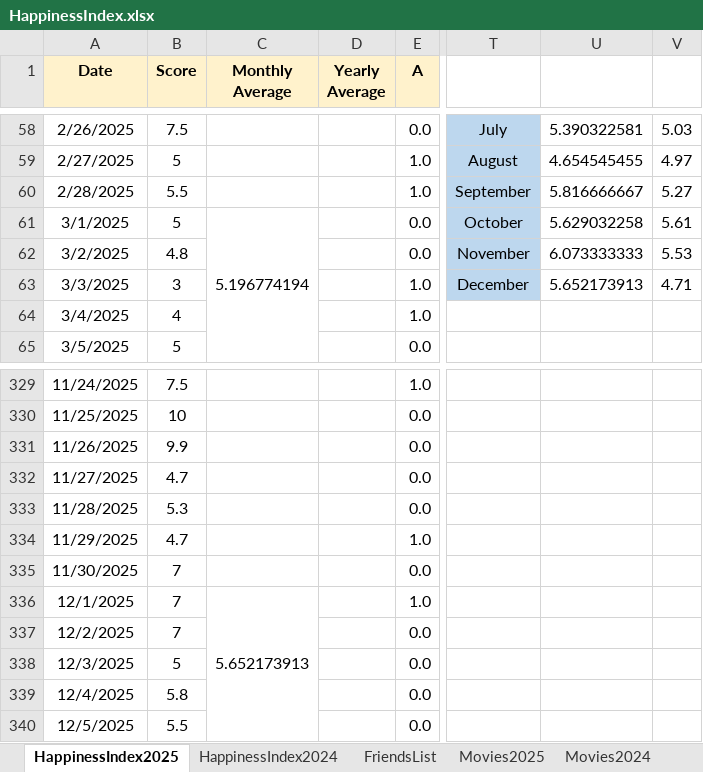
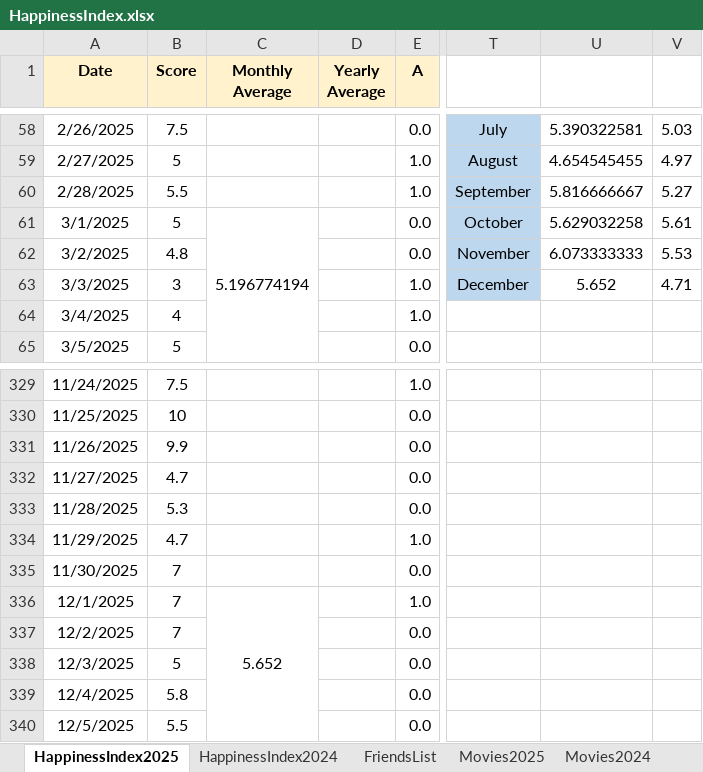
Before and after one commit to Abhinav-1708/Happiness-Index, an Excel workbook: HappinessIndex.xlsx, sheet HappinessIndex2025, drawn as a sheet; only a part is shown, gaps mark what is left out; values as stored, in another font and other column widths than the file's, no borders; charts and pictures and conditional formats not drawn; the diff covers the shown part only; the diff names each change by its address in the sheet, - before the commit and + after, or states it on an @@ line.

```diff
--- a/HappinessIndex.xlsx (sheet HappinessIndex2025)
+++ b/HappinessIndex.xlsx (sheet HappinessIndex2025)
-U63: 5.652173913
+U63: 5.652
-C336 (Monthly Average): 5.652173913
+C336 (Monthly Average): 5.652
```
Also changed, not shown: 16 edited cells elsewhere in this sheet, sheet Movies2025, charts or pictures.
